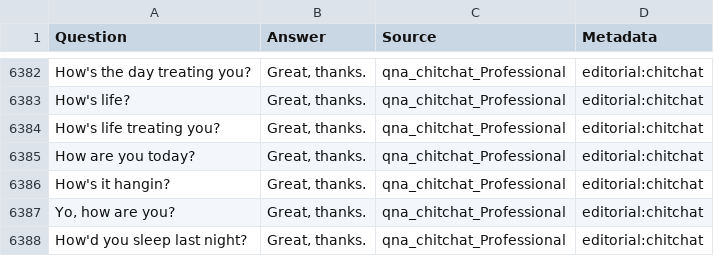
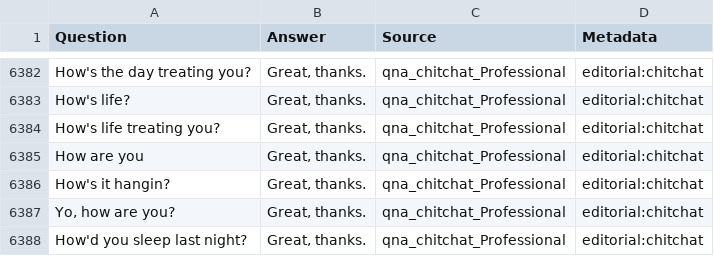
Before and after one commit to Kamakshi1122/Kamakshi, a TSV file: response.tsv, drawn as a sheet; only a part is shown, gaps mark what is left out.

Commit message:
Update response.tsv

```diff
--- a/response.tsv
+++ b/response.tsv
@@ -6384,3 +6384,3 @@ How's life? 	Great, thanks.	qna_chitchat_Professional	editorial:chitchat
 How's life treating you? 	Great, thanks.	qna_chitchat_Professional	editorial:chitchat
-How are you today? 	Great, thanks.	qna_chitchat_Professional	editorial:chitchat
+How are you 	Great, thanks.	qna_chitchat_Professional	editorial:chitchat
 How's it hangin?	Great, thanks.	qna_chitchat_Professional	editorial:chitchat
```
